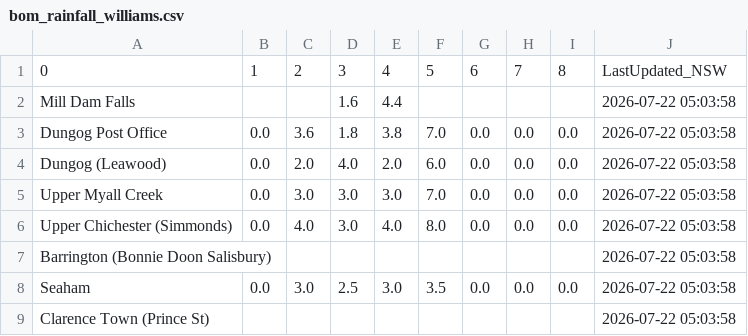
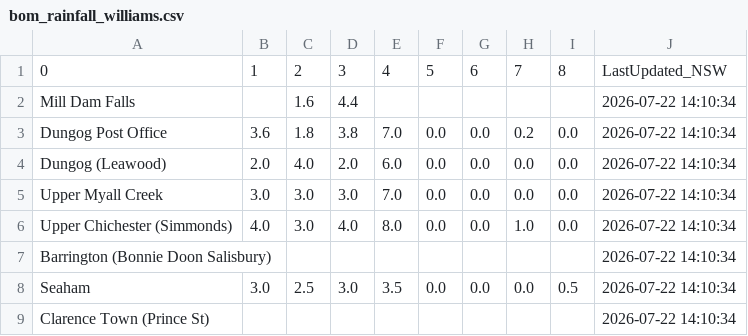
Before and after one commit to willheadon/bom-rainfall, a CSV file: bom_rainfall_williams.csv, drawn as a sheet; removed rows and columns are numbered as before the commit, all else as after; the diff names each change by its address in the sheet, - before the commit and + after, or states it on an @@ line.

```diff
--- a/bom_rainfall_williams.csv
+++ b/bom_rainfall_williams.csv
-column E, rows 1-8: 4 | 4.4 | 3.8 | 2.0 | 3.0 | 4.0 |  | 3.0
+column F, rows 1-8: 5 |  | 0.0 | 0.0 | 0.0 | 0.0 |  | 0.0
-E1: 5
+E1: 4
-C2: (empty)
+C2: 1.6
-D2: 1.6
+D2: 4.4
-J2:J9: 2026-07-22 05:03:58
+J2:J9: 2026-07-22 14:10:34
-B3: 0.0
+B3: 3.6
-C3: 3.6
+C3: 1.8
-D3: 1.8
+D3: 3.8
-H3: 0.0
+H3: 0.2
-B4: 0.0
+B4: 2.0
-C4: 2.0
+C4: 4.0
-D4: 4.0
+D4: 2.0
-B5: 0.0
+B5: 3.0
-B6: 0.0
+B6: 4.0
-C6: 4.0
+C6: 3.0
-D6: 3.0
+D6: 4.0
-H6: 0.0
+H6: 1.0
-B8: 0.0
+B8: 3.0
-C8: 3.0
+C8: 2.5
-D8: 2.5
+D8: 3.0
-I8: 0.0
+I8: 0.5
```
Also changed, not shown: bom_rainfall_patterson.csv.
